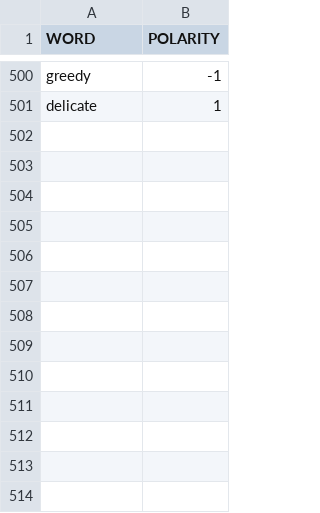
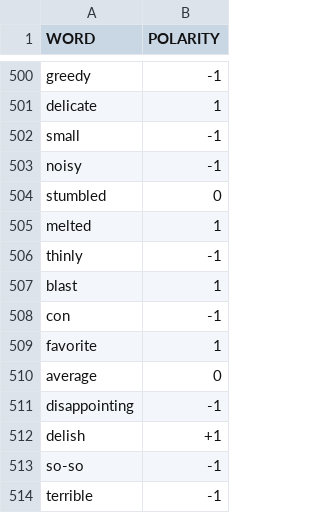
Before and after one commit to LingxB/ABSA-TF, a CSV file: data/Lexicon/lexicon_sample500+++.csv, drawn as a sheet; only a part is shown, gaps mark what is left out; the diff names each change by its address in the sheet, - before the commit and + after, or states it on an @@ line.

Commit message:
add test words

```diff
--- a/data/Lexicon/lexicon_sample500+++.csv
+++ b/data/Lexicon/lexicon_sample500+++.csv
+row 502: small | -1
+row 503: noisy | -1
+row 504: stumbled | 0
+row 505: melted | 1
+row 506: thinly | -1
+row 507: blast | 1
+row 508: con | -1
+row 509: favorite | 1
+row 510: average | 0
+row 511: disappointing | -1
+row 512: delish | +1
+row 513: so-so | -1
+row 514: terrible | -1
```
